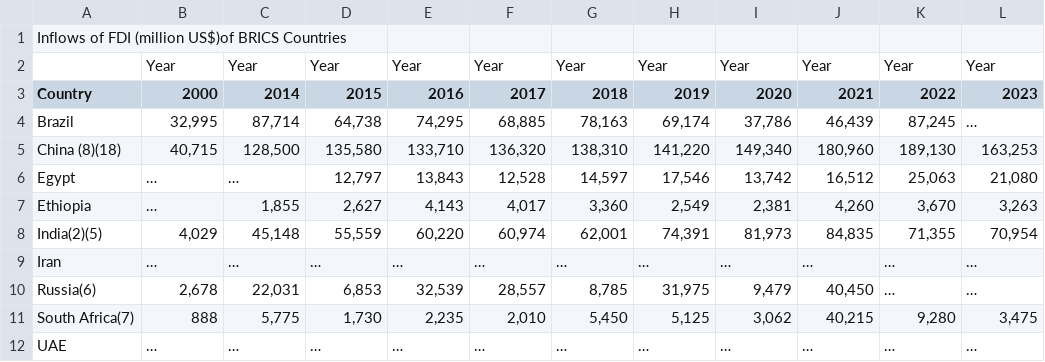
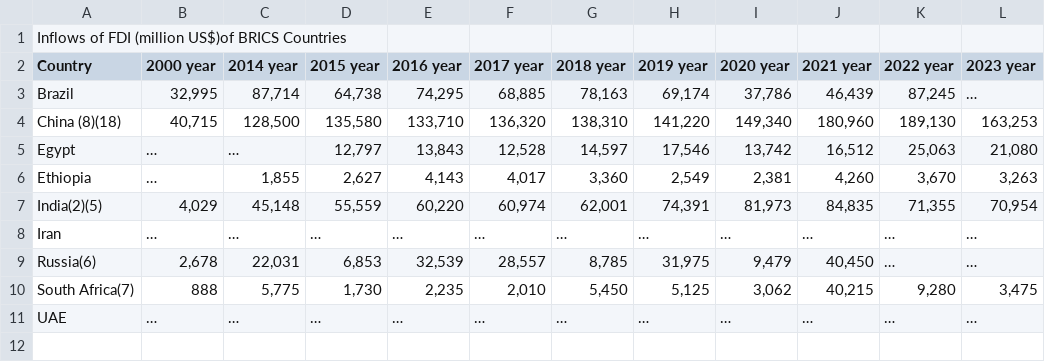
Before and after one commit to ikrom0598/Project-Datasets-QPA2, a CSV file: Inflows of FDI (million US$)of BRICS Countries - Sheet1 (1).csv, drawn as a sheet.

Commit message:
Add files via upload

```diff
--- a/Inflows of FDI (million US$)of BRICS Countries - Sheet1 (1).csv
+++ b/Inflows of FDI (million US$)of BRICS Countries - Sheet1 (1).csv
@@ -1,4 +1,3 @@
 Inflows of FDI (million US$)of BRICS Countries,,,,,,,,,,,
-,Year,Year,Year,Year,Year,Year,Year,Year,Year,Year,Year
-Country,2000,2014,2015,2016,2017,2018,2019,2020,2021,2022,2023
+Country,2000 year,2014 year,2015 year,2016 year,2017 year,2018 year,2019 year,2020 year,2021 year,2022 year,2023 year
 Brazil,"32,995","87,714","64,738","74,295","68,885","78,163","69,174","37,786","46,439","87,245",…
```
